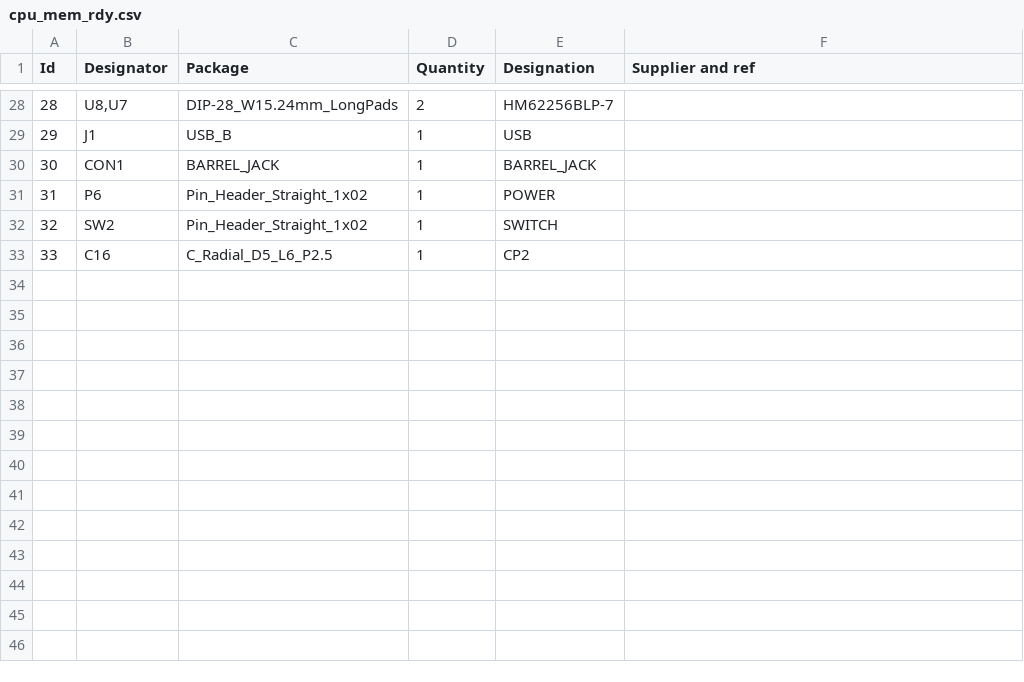
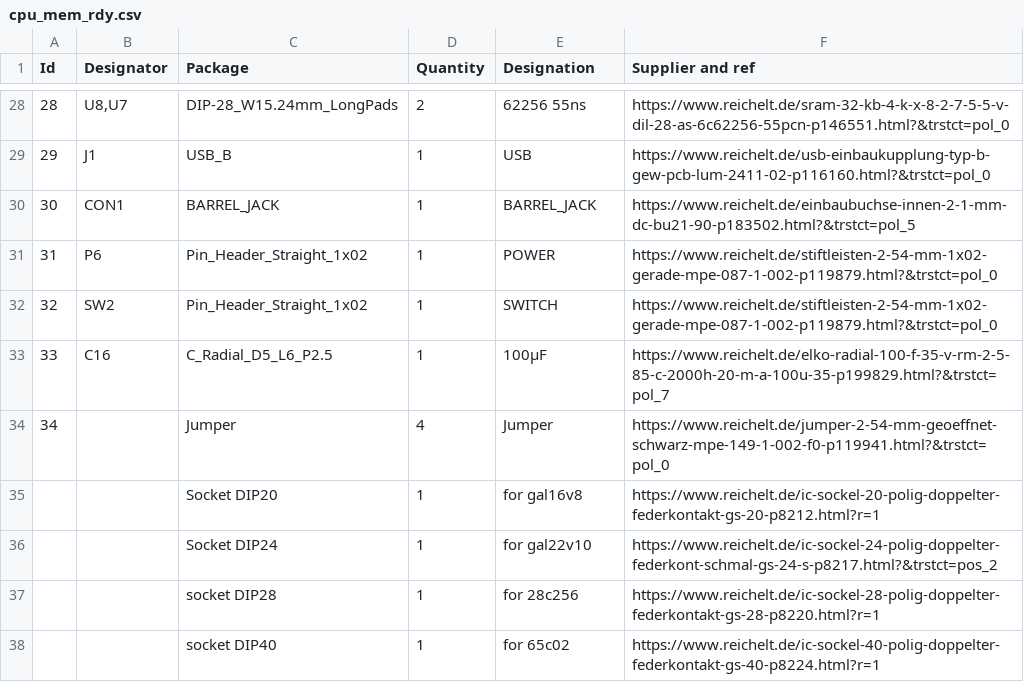
Before and after one commit to Steckschwein/hardware, a CSV file: kicad/cpu_mem_rdy/cpu_mem_rdy.csv, drawn as a sheet; only a part is shown, gaps mark what is left out; the diff covers the shown part only.

Commit message:
cpu_mem_rdy.csv cleanup, suppliers

```diff
--- a/kicad/cpu_mem_rdy/cpu_mem_rdy.csv
+++ b/kicad/cpu_mem_rdy/cpu_mem_rdy.csv
@@ -28,6 +28,11 @@ Id,Designator,Package,Quantity,Designation,Supplier and ref
-28,"U8,U7",DIP-28_W15.24mm_LongPads,2,HM62256BLP-7,
-29,J1,USB_B,1,USB,
-30,CON1,BARREL_JACK,1,BARREL_JACK,
-31,P6,Pin_Header_Straight_1x02,1,POWER,
-32,SW2,Pin_Header_Straight_1x02,1,SWITCH,
-33,C16,C_Radial_D5_L6_P2.5,1,CP2,
+28,"U8,U7",DIP-28_W15.24mm_LongPads,2,62256 55ns,https://www.reichelt.de/sram-32-kb-4-k-x-8-2-7-5-5-v-dil-28-as-6c62256-55pcn-p146551.html?&trstct=pol_0
+29,J1,USB_B,1,USB,https://www.reichelt.de/usb-einbaukupplung-typ-b-gew-pcb-lum-2411-02-p116160.html?&trstct=pol_0
+30,CON1,BARREL_JACK,1,BARREL_JACK,https://www.reichelt.de/einbaubuchse-innen-2-1-mm-dc-bu21-90-p183502.html?&trstct=pol_5
+31,P6,Pin_Header_Straight_1x02,1,POWER,https://www.reichelt.de/stiftleisten-2-54-mm-1x02-gerade-mpe-087-1-002-p119879.html?&trstct=pol_0
+32,SW2,Pin_Header_Straight_1x02,1,SWITCH,https://www.reichelt.de/stiftleisten-2-54-mm-1x02-gerade-mpe-087-1-002-p119879.html?&trstct=pol_0
+33,C16,C_Radial_D5_L6_P2.5,1,100µF,https://www.reichelt.de/elko-radial-100-f-35-v-rm-2-5-85-c-2000h-20-m-a-100u-35-p199829.html?&trstct=pol_7
+34,,Jumper,4,Jumper,https://www.reichelt.de/jumper-2-54-mm-geoeffnet-schwarz-mpe-149-1-002-f0-p119941.html?&trstct=pol_0
+,,Socket DIP20,1,for gal16v8,https://www.reichelt.de/ic-sockel-20-polig-doppelter-federkontakt-gs-20-p8212.html?r=1
+,,Socket DIP24,1,for gal22v10,https://www.reichelt.de/ic-sockel-24-polig-doppelter-federkont-schmal-gs-24-s-p8217.html?&trstct=pos_2
+,,socket DIP28,1,for 28c256,https://www.reichelt.de/ic-sockel-28-polig-doppelter-federkontakt-gs-28-p8220.html?r=1
+,,socket DIP40,1,for 65c02,https://www.reichelt.de/ic-sockel-40-polig-doppelter-federkontakt-gs-40-p8224.html?r=1
```
Also changed, not shown: 33 edited cells elsewhere in this file.
